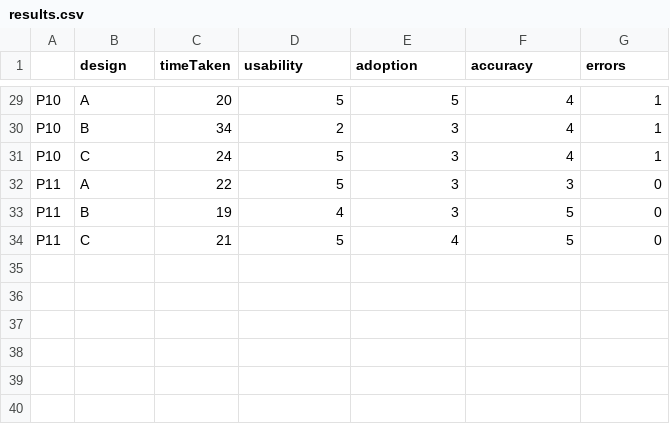
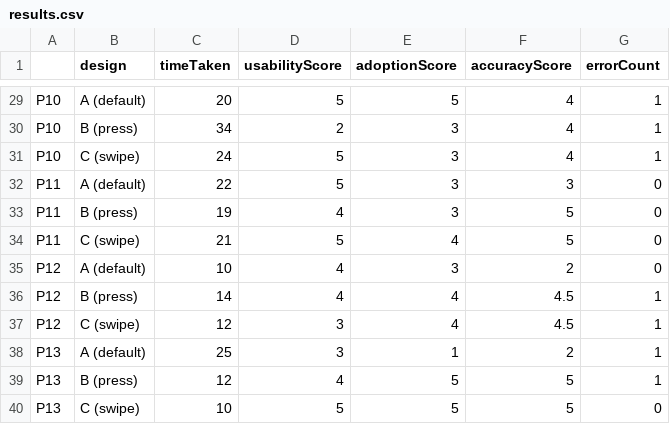
Before and after one commit to therkels/FinalHCI, a CSV file: results.csv, drawn as a sheet; only a part is shown, gaps mark what is left out; the diff covers the shown part only; the diff names each change by its address in the sheet, - before the commit and + after, or states it on an @@ line.

```diff
--- a/results.csv
+++ b/results.csv
-D1: usability
+D1: usabilityScore
-E1: adoption
+E1: adoptionScore
-F1: accuracy
+F1: accuracyScore
-G1: errors
+G1: errorCount
-B29 (design): A
+B29 (design): A (default)
-B30 (design): B
+B30 (design): B (press)
-B31 (design): C
+B31 (design): C (swipe)
-B32 (design): A
+B32 (design): A (default)
-B33 (design): B
+B33 (design): B (press)
-B34 (design): C
+B34 (design): C (swipe)
+row 35: P12 | A (default) | 10 | 4 | 3 | 2 | 0
+row 36: P12 | B (press) | 14 | 4 | 4 | 4.5 | 1
+row 37: P12 | C (swipe) | 12 | 3 | 4 | 4.5 | 1
+row 38: P13 | A (default) | 25 | 3 | 1 | 2 | 1
+row 39: P13 | B (press) | 12 | 4 | 5 | 5 | 1
+row 40: P13 | C (swipe) | 10 | 5 | 5 | 5 | 0
```
Also changed, not shown: 27 edited cells elsewhere in this file, 7 other files.
